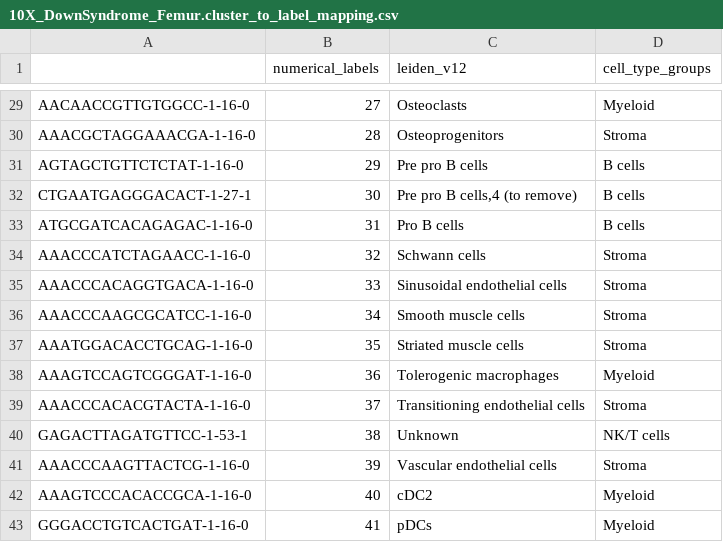
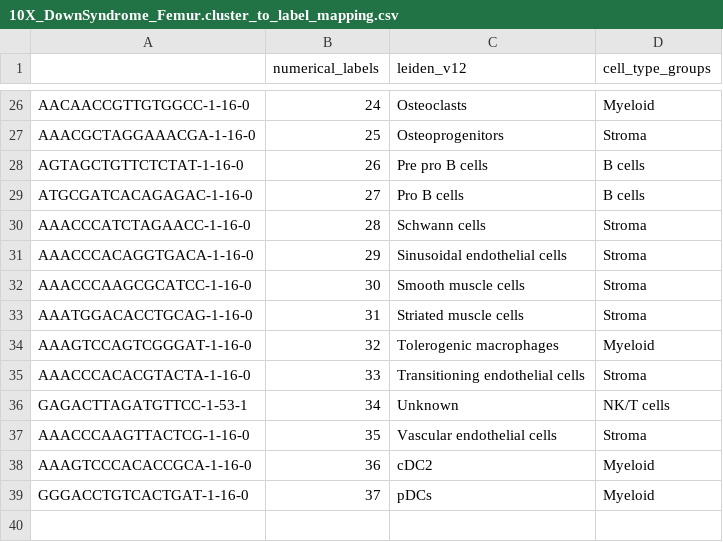
Before and after one commit to drewmard/t21-proj, a CSV file: out/data_small/10X_DownSyndrome_Femur.cluster_to_label_mapping.csv, drawn as a sheet; only a part is shown, gaps mark what is left out; removed rows and columns are numbered as before the commit, all else as after; the diff covers the shown part only; the diff names each change by its address in the sheet, - before the commit and + after, or states it on an @@ line.

```diff
--- a/out/data_small/10X_DownSyndrome_Femur.cluster_to_label_mapping.csv
+++ b/out/data_small/10X_DownSyndrome_Femur.cluster_to_label_mapping.csv
-B26 (numerical_labels): 27
+B26 (numerical_labels): 24
-B27 (numerical_labels): 28
+B27 (numerical_labels): 25
-B28 (numerical_labels): 29
+B28 (numerical_labels): 26
-row 32: CTGAATGAGGGACACT-1-27-1 | 30 | Pre pro B cells,4 (to remove) | B cells
-B29 (numerical_labels): 31
+B29 (numerical_labels): 27
-B30 (numerical_labels): 32
+B30 (numerical_labels): 28
-B31 (numerical_labels): 33
+B31 (numerical_labels): 29
-B32 (numerical_labels): 34
+B32 (numerical_labels): 30
-B33 (numerical_labels): 35
+B33 (numerical_labels): 31
-B34 (numerical_labels): 36
+B34 (numerical_labels): 32
-B35 (numerical_labels): 37
+B35 (numerical_labels): 33
-B36 (numerical_labels): 38
+B36 (numerical_labels): 34
-B37 (numerical_labels): 39
+B37 (numerical_labels): 35
-B38 (numerical_labels): 40
+B38 (numerical_labels): 36
-B39 (numerical_labels): 41
+B39 (numerical_labels): 37
```
Also changed, not shown: 3 removed rows and 24 edited cells elsewhere in this file, 25 other files.
